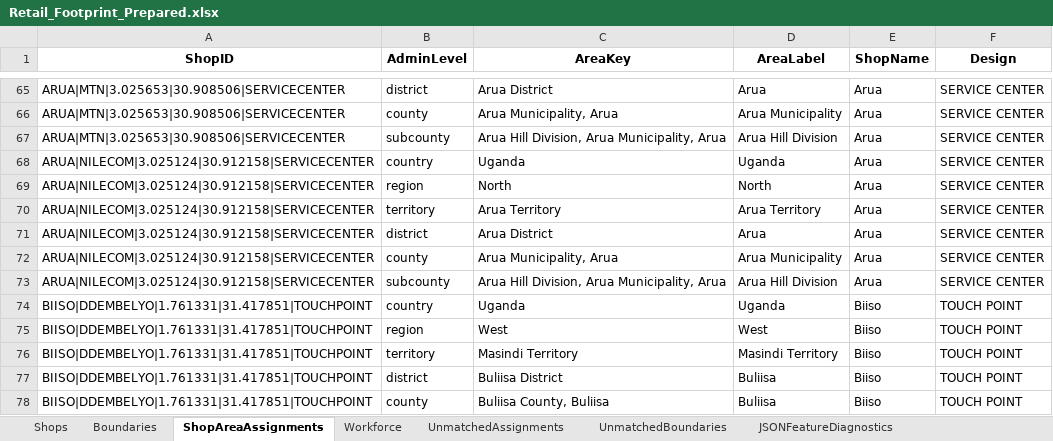
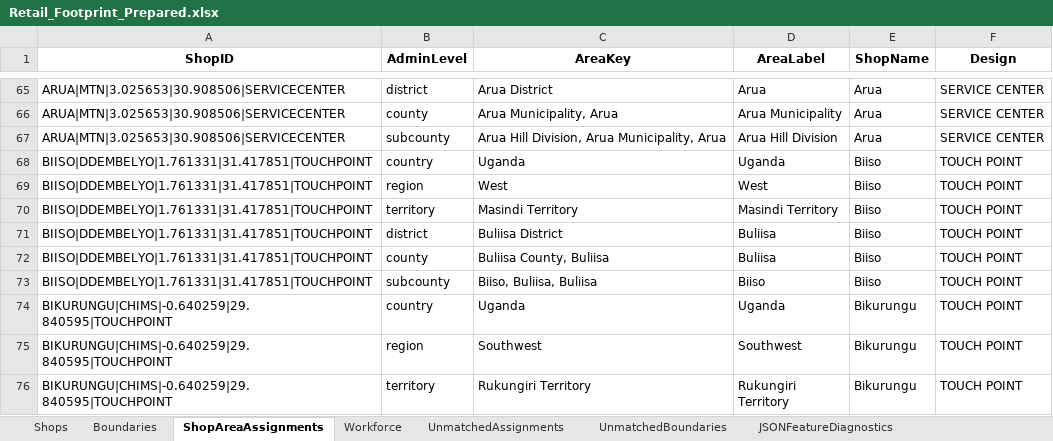
Before and after one commit to tuyishimeandrew/S-D-Retail-FootPrint, an Excel workbook: Retail_Footprint_Prepared.xlsx, sheet ShopAreaAssignments, drawn as a sheet; only a part is shown, gaps mark what is left out; the shorter side is filled out with more unchanged rows; values as stored, in another font and other column widths than the file's, no borders; the diff names each change by its address in the sheet, - before the commit and + after, or states it on an @@ line.

```diff
--- a/Retail_Footprint_Prepared.xlsx (sheet ShopAreaAssignments)
+++ b/Retail_Footprint_Prepared.xlsx (sheet ShopAreaAssignments)
-row 68: ARUA|NILECOM|3.025124|30.912158|SERVICECENTER | country | Uganda | Uganda | Arua | SERVICE CENTER
-row 69: ARUA|NILECOM|3.025124|30.912158|SERVICECENTER | region | North | North | Arua | SERVICE CENTER
-row 70: ARUA|NILECOM|3.025124|30.912158|SERVICECENTER | territory | Arua Territory | Arua Territory | Arua | SERVICE CENTER
-row 71: ARUA|NILECOM|3.025124|30.912158|SERVICECENTER | district | Arua District | Arua | Arua | SERVICE CENTER
-row 72: ARUA|NILECOM|3.025124|30.912158|SERVICECENTER | county | Arua Municipality, Arua | Arua Municipality | Arua | SERVICE CENTER
-row 73: ARUA|NILECOM|3.025124|30.912158|SERVICECENTER | subcounty | Arua Hill Division, Arua Municipality, Arua | Arua Hill Division | Arua | SERVICE CENTER
```
Also changed, not shown: sheet Shops, sheet RemovedDuplicateShops.
